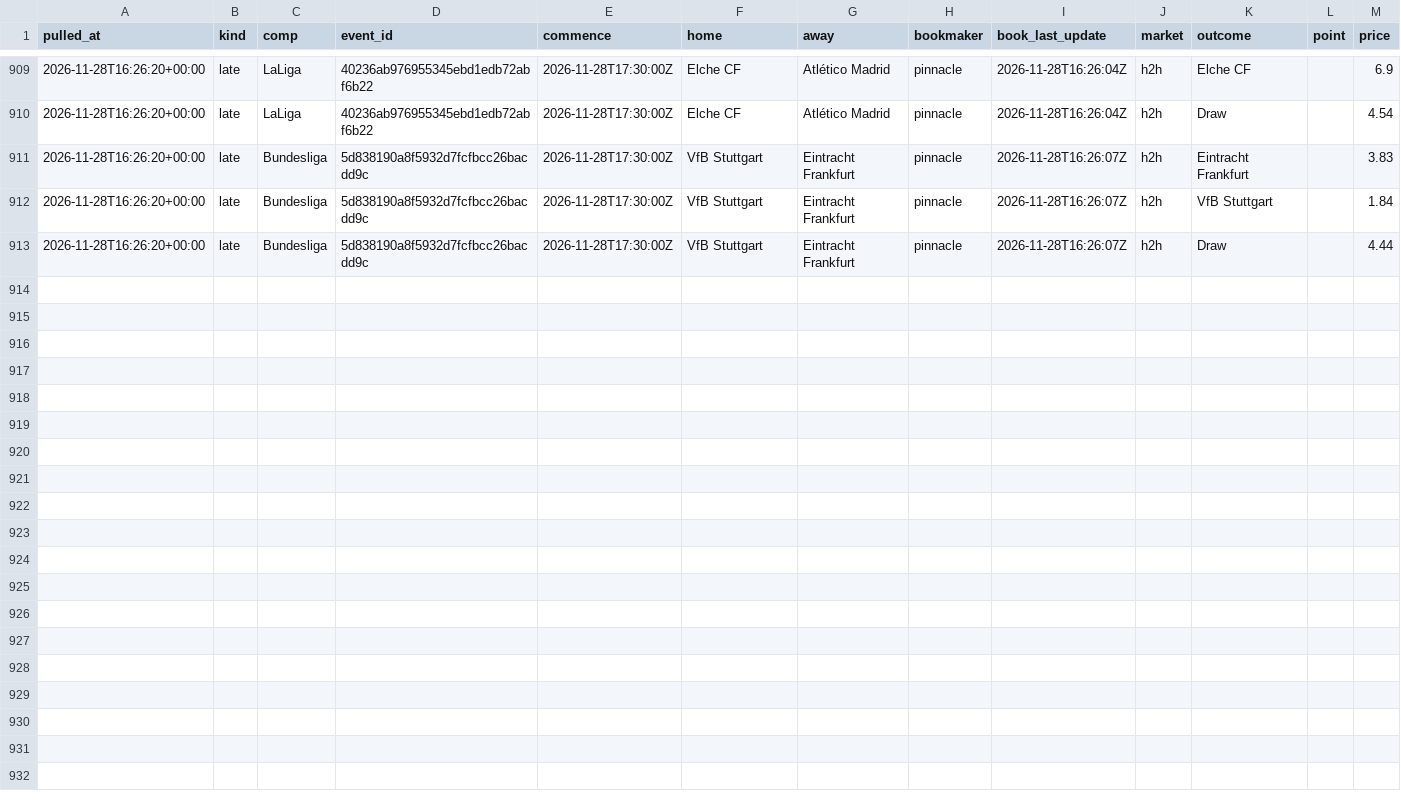
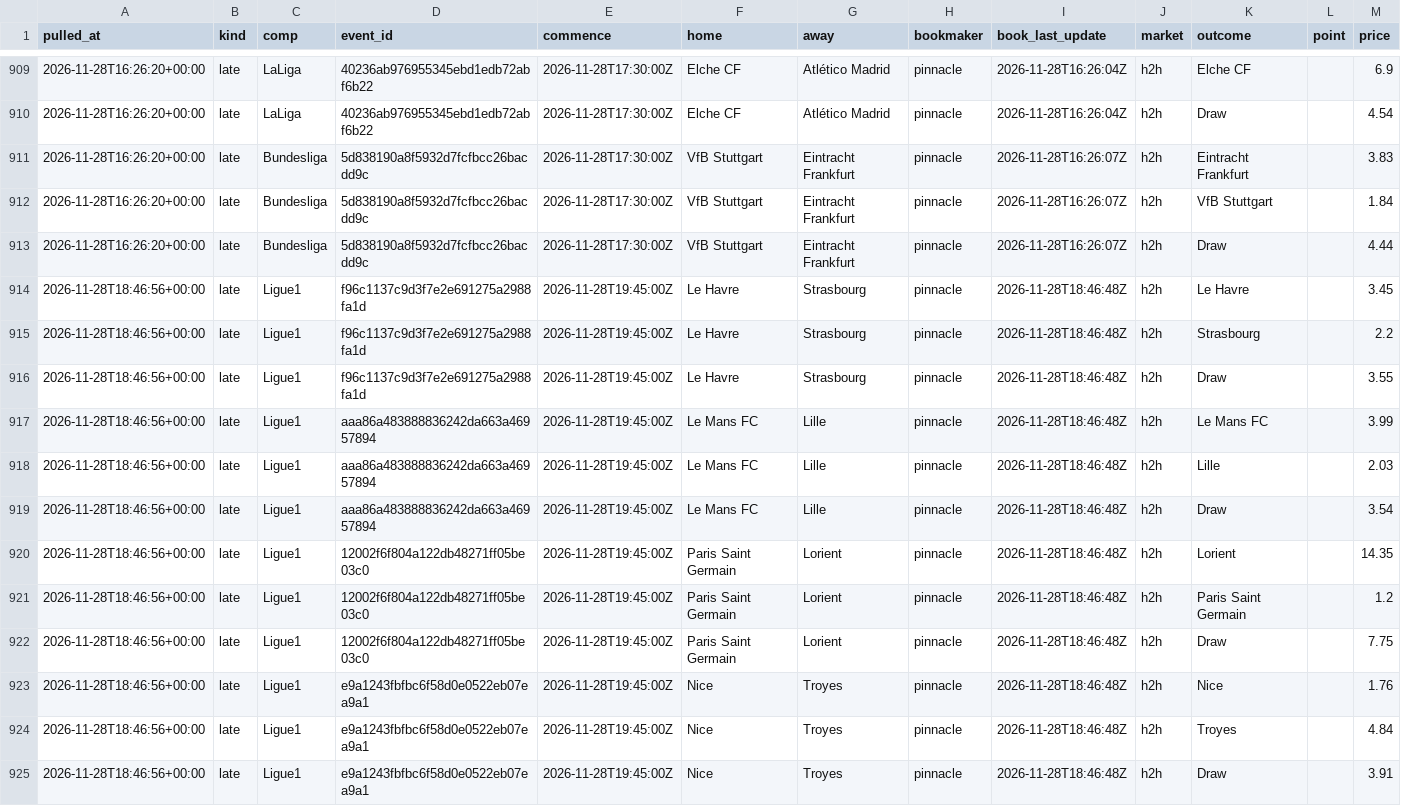
Before and after one commit to alcadiomontes03/match-engine-odds, a CSV file: data/odds/sharp.csv, drawn as a sheet; only a part is shown, gaps mark what is left out.

```diff
--- a/data/odds/sharp.csv
+++ b/data/odds/sharp.csv
@@ -913 +913,13 @@ pulled_at,kind,comp,event_id,commence,home,away,bookmaker,book_last_update,marke
 2026-11-28T16:26:20+00:00,late,Bundesliga,5d838190a8f5932d7fcfbcc26bacdd9c,2026-11-28T17:30:00Z,VfB Stuttgart,Eintracht Frankfurt,pinnacle,2026-11-28T16:26:07Z,h2h,Draw,,4.44
+2026-11-28T18:46:56+00:00,late,Ligue1,f96c1137c9d3f7e2e691275a2988fa1d,2026-11-28T19:45:00Z,Le Havre,Strasbourg,pinnacle,2026-11-28T18:46:48Z,h2h,Le Havre,,3.45
+2026-11-28T18:46:56+00:00,late,Ligue1,f96c1137c9d3f7e2e691275a2988fa1d,2026-11-28T19:45:00Z,Le Havre,Strasbourg,pinnacle,2026-11-28T18:46:48Z,h2h,Strasbourg,,2.2
+2026-11-28T18:46:56+00:00,late,Ligue1,f96c1137c9d3f7e2e691275a2988fa1d,2026-11-28T19:45:00Z,Le Havre,Strasbourg,pinnacle,2026-11-28T18:46:48Z,h2h,Draw,,3.55
+2026-11-28T18:46:56+00:00,late,Ligue1,aaa86a483888836242da663a46957894,2026-11-28T19:45:00Z,Le Mans FC,Lille,pinnacle,2026-11-28T18:46:48Z,h2h,Le Mans FC,,3.99
+2026-11-28T18:46:56+00:00,late,Ligue1,aaa86a483888836242da663a46957894,2026-11-28T19:45:00Z,Le Mans FC,Lille,pinnacle,2026-11-28T18:46:48Z,h2h,Lille,,2.03
+2026-11-28T18:46:56+00:00,late,Ligue1,aaa86a483888836242da663a46957894,2026-11-28T19:45:00Z,Le Mans FC,Lille,pinnacle,2026-11-28T18:46:48Z,h2h,Draw,,3.54
+2026-11-28T18:46:56+00:00,late,Ligue1,12002f6f804a122db48271ff05be03c0,2026-11-28T19:45:00Z,Paris Saint Germain,Lorient,pinnacle,2026-11-28T18:46:48Z,h2h,Lorient,,14.35
+2026-11-28T18:46:56+00:00,late,Ligue1,12002f6f804a122db48271ff05be03c0,2026-11-28T19:45:00Z,Paris Saint Germain,Lorient,pinnacle,2026-11-28T18:46:48Z,h2h,Paris Saint Germain,,1.2
+2026-11-28T18:46:56+00:00,late,Ligue1,12002f6f804a122db48271ff05be03c0,2026-11-28T19:45:00Z,Paris Saint Germain,Lorient,pinnacle,2026-11-28T18:46:48Z,h2h,Draw,,7.75
+2026-11-28T18:46:56+00:00,late,Ligue1,e9a1243fbfbc6f58d0e0522eb07ea9a1,2026-11-28T19:45:00Z,Nice,Troyes,pinnacle,2026-11-28T18:46:48Z,h2h,Nice,,1.76
+2026-11-28T18:46:56+00:00,late,Ligue1,e9a1243fbfbc6f58d0e0522eb07ea9a1,2026-11-28T19:45:00Z,Nice,Troyes,pinnacle,2026-11-28T18:46:48Z,h2h,Troyes,,4.84
+2026-11-28T18:46:56+00:00,late,Ligue1,e9a1243fbfbc6f58d0e0522eb07ea9a1,2026-11-28T19:45:00Z,Nice,Troyes,pinnacle,2026-11-28T18:46:48Z,h2h,Draw,,3.91
```
Also changed, not shown: data/odds/quota.csv, data/odds/snapshots.csv, 4 other files.
